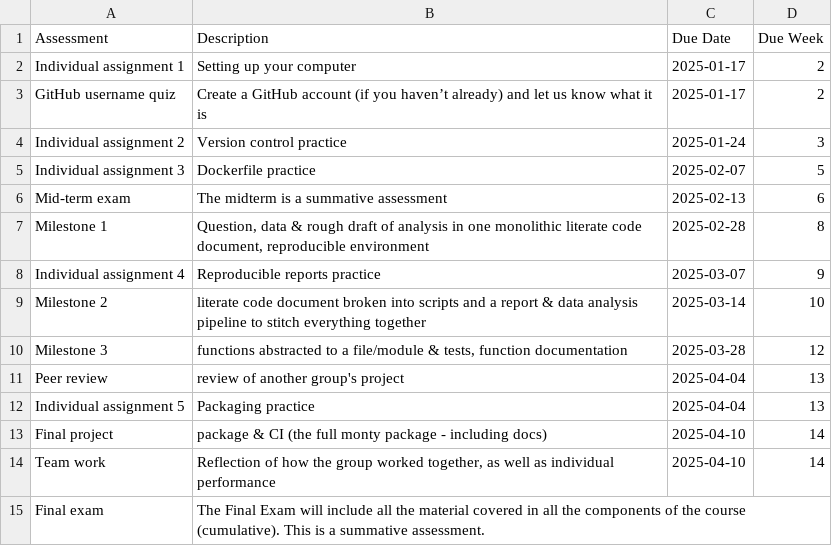
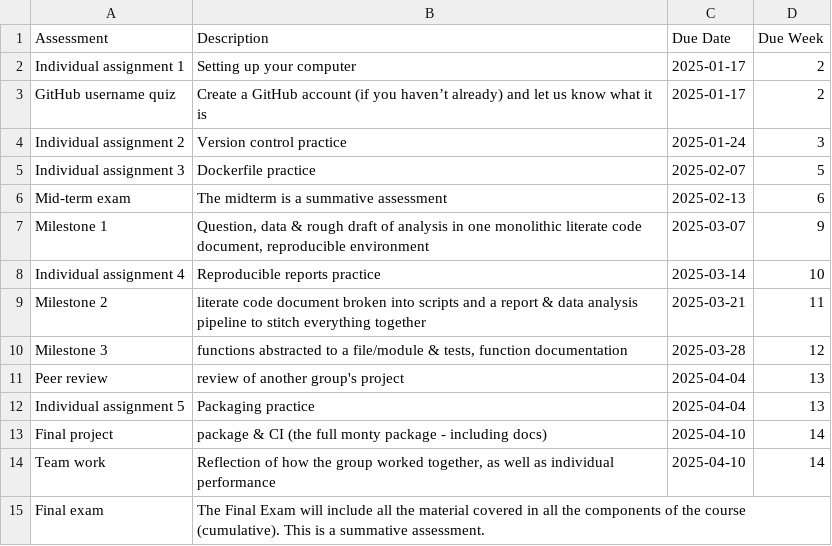
Before and after one commit to UBC-DSCI/dsci-310-student, a CSV file: syllabus/assessment.csv, drawn as a sheet.

Commit message:
update modified due dates as per class discussion

```diff
--- a/syllabus/assessment.csv
+++ b/syllabus/assessment.csv
@@ -6,5 +6,5 @@ Individual assignment 3,Dockerfile practice,2025-02-07,5
 Mid-term exam,The midterm is a summative assessment,2025-02-13,6
-Milestone 1,"Question, data & rough draft of analysis in one monolithic literate code document, reproducible environment",2025-02-28,8
-Individual assignment 4,Reproducible reports practice,2025-03-07,9
-Milestone 2,literate code document broken into scripts and a report & data analysis pipeline to stitch everything together,2025-03-14,10
+Milestone 1,"Question, data & rough draft of analysis in one monolithic literate code document, reproducible environment",2025-03-07,9
+Individual assignment 4,Reproducible reports practice,2025-03-14,10
+Milestone 2,literate code document broken into scripts and a report & data analysis pipeline to stitch everything together,2025-03-21,11
 Milestone 3,"functions abstracted to a file/module & tests, function documentation",2025-03-28,12
```
Also changed, not shown: syllabus/schedule.csv.
